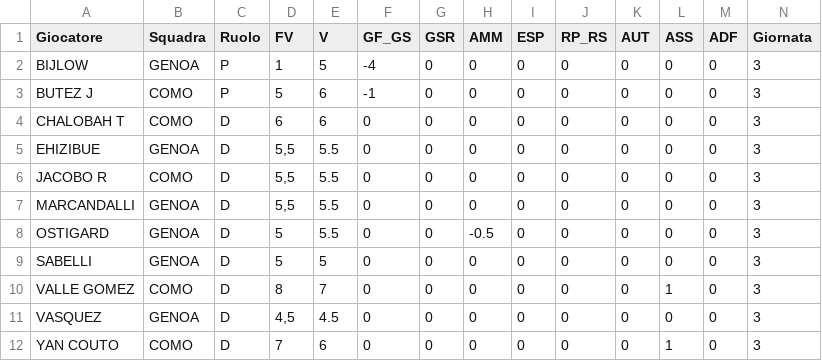
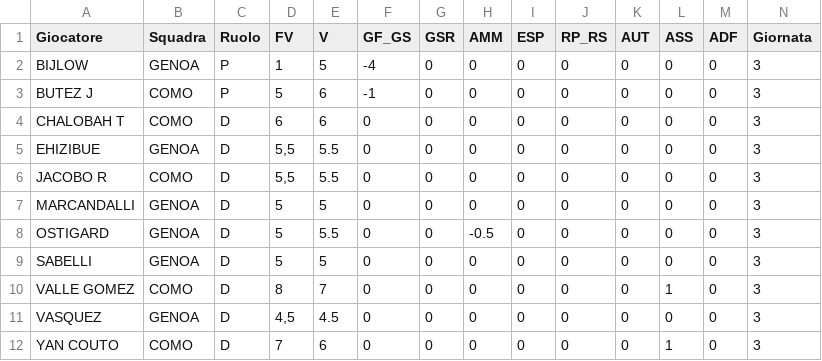
Before and after one commit to davidemilizia/Asta_FantaMau, a CSV file: dati_giornate/giornata_3.csv, drawn as a sheet; only a part is shown.

```diff
--- a/dati_giornate/giornata_3.csv
+++ b/dati_giornate/giornata_3.csv
@@ -6,3 +6,3 @@ EHIZIBUE,GENOA,D,"5,5",5.5,0,0,0,0,0,0,0,0,3
 JACOBO R,COMO,D,"5,5",5.5,0,0,0,0,0,0,0,0,3
-MARCANDALLI,GENOA,D,"5,5",5.5,0,0,0,0,0,0,0,0,3
+MARCANDALLI,GENOA,D,5,5,0,0,0,0,0,0,0,0,3
 OSTIGARD,GENOA,D,5,5.5,0,0,-0.5,0,0,0,0,0,3
```
